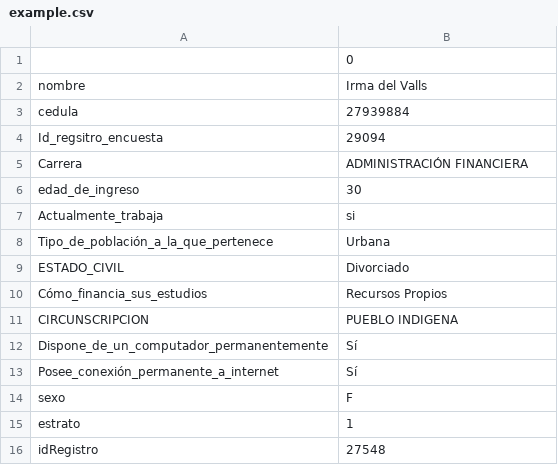
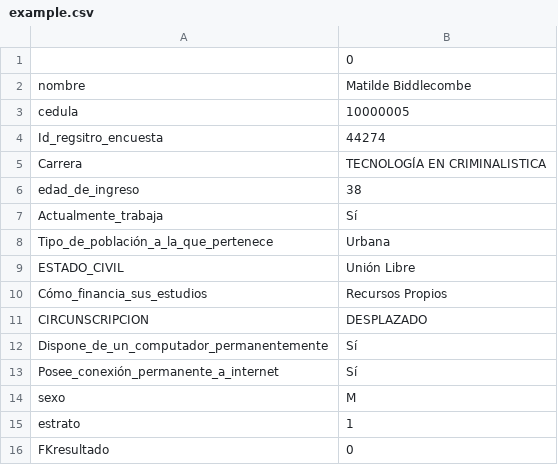
Before and after one commit to bigboss32/Python, a CSV file: Metodos/example.csv, drawn as a sheet.

```diff
--- a/Metodos/example.csv
+++ b/Metodos/example.csv
@@ -1,16 +1,16 @@
 ,0
-nombre,Irma del Valls
-cedula,27939884
-Id_regsitro_encuesta,29094
-Carrera,ADMINISTRACIÓN FINANCIERA
-edad_de_ingreso,30
-Actualmente_trabaja,si
+nombre,Matilde Biddlecombe
+cedula,10000005
+Id_regsitro_encuesta,44274
+Carrera,TECNOLOGÍA EN CRIMINALISTICA
+edad_de_ingreso,38
+Actualmente_trabaja,Sí
 Tipo_de_población_a_la_que_pertenece,Urbana
-ESTADO_CIVIL,Divorciado
+ESTADO_CIVIL,Unión Libre
 Cómo_financia_sus_estudios,Recursos Propios
-CIRCUNSCRIPCION,PUEBLO INDIGENA
+CIRCUNSCRIPCION,DESPLAZADO
 Dispone_de_un_computador_permanentemente,Sí
 Posee_conexión_permanente_a_internet,Sí
-sexo,F
+sexo,M
 estrato,1
-idRegistro,27548
+FKresultado,0
```
Also changed, not shown: 18 other files.
